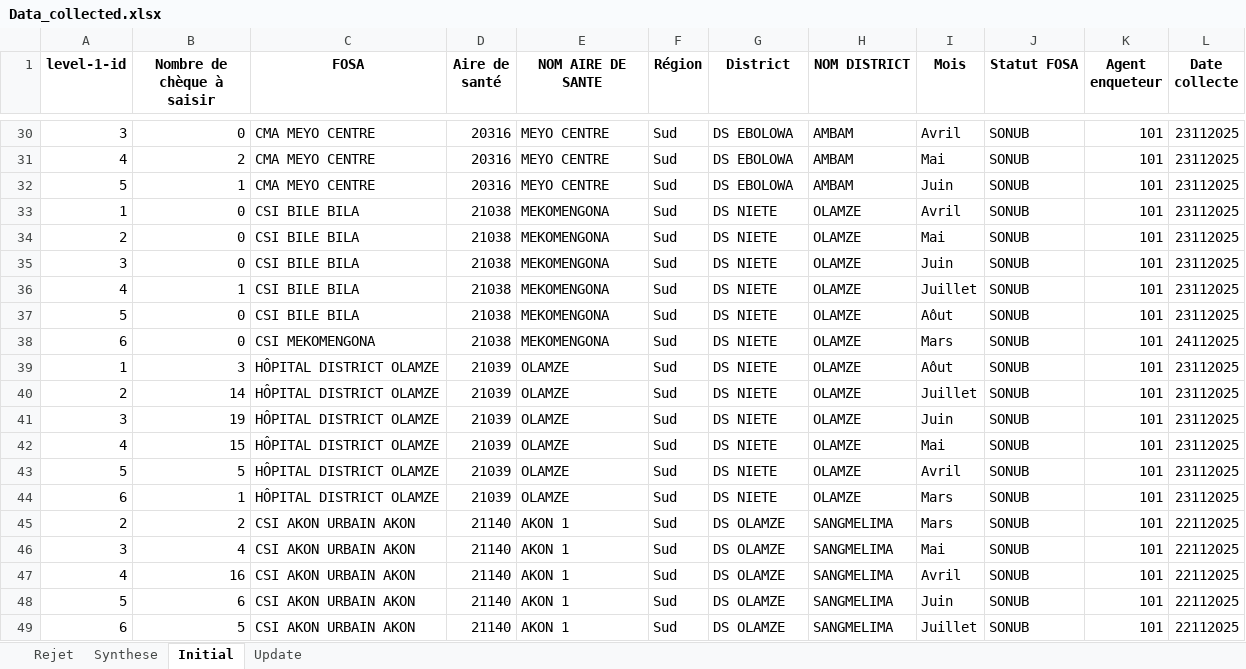
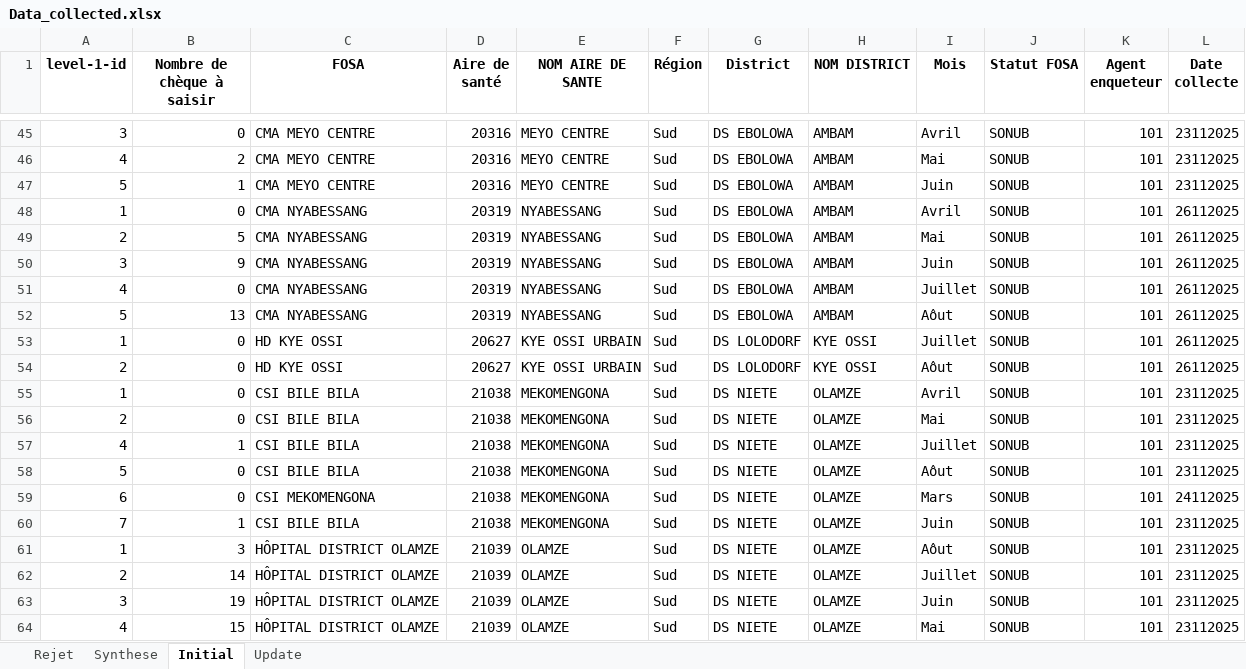
Before and after one commit to landrykeng/SUIVRE, an Excel workbook: Data_collected.xlsx, sheet Initial, drawn as a sheet; only a part is shown, gaps mark what is left out; the shorter side is filled out with more unchanged rows; values as stored, in another font and other column widths than the file's, no borders; removed rows and columns are numbered as before the commit, all else as after; the diff covers the shown part only; the diff names each change by its address in the sheet, - before the commit and + after, or states it on an @@ line.

```diff
--- a/Data_collected.xlsx (sheet Initial)
+++ b/Data_collected.xlsx (sheet Initial)
+row 48: 1 | 0 | CMA NYABESSANG | 20319 | NYABESSANG | Sud | DS EBOLOWA | AMBAM | Avril | SONUB | 101 | 26112025
+row 49: 2 | 5 | CMA NYABESSANG | 20319 | NYABESSANG | Sud | DS EBOLOWA | AMBAM | Mai | SONUB | 101 | 26112025
+row 50: 3 | 9 | CMA NYABESSANG | 20319 | NYABESSANG | Sud | DS EBOLOWA | AMBAM | Juin | SONUB | 101 | 26112025
+row 51: 4 | 0 | CMA NYABESSANG | 20319 | NYABESSANG | Sud | DS EBOLOWA | AMBAM | Juillet | SONUB | 101 | 26112025
+row 52: 5 | 13 | CMA NYABESSANG | 20319 | NYABESSANG | Sud | DS EBOLOWA | AMBAM | Aôut | SONUB | 101 | 26112025
+row 53: 1 | 0 | HD KYE OSSI | 20627 | KYE OSSI URBAIN | Sud | DS LOLODORF | KYE OSSI | Juillet | SONUB | 101 | 26112025
+row 54: 2 | 0 | HD KYE OSSI | 20627 | KYE OSSI URBAIN | Sud | DS LOLODORF | KYE OSSI | Aôut | SONUB | 101 | 26112025
-row 35: 3 | 0 | CSI BILE BILA | 21038 | MEKOMENGONA | Sud | DS NIETE | OLAMZE | Juin | SONUB | 101 | 23112025
+row 60: 7 | 1 | CSI BILE BILA | 21038 | MEKOMENGONA | Sud | DS NIETE | OLAMZE | Juin | SONUB | 101 | 23112025
```
Also changed, not shown: 42 added rows, 2 removed rows and 16 edited cells elsewhere in this sheet, sheet Synthese, sheet Rejet, sheet Update.
